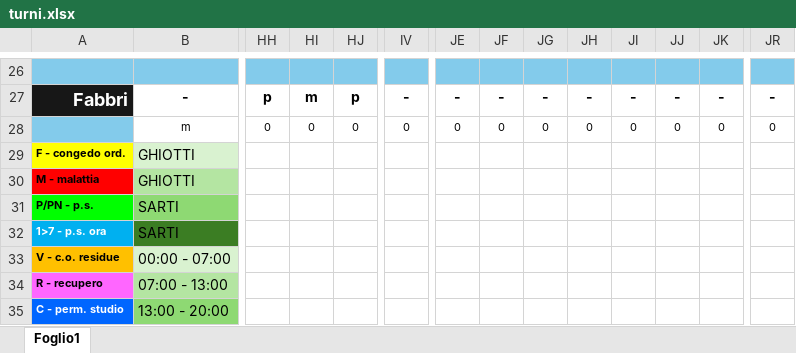
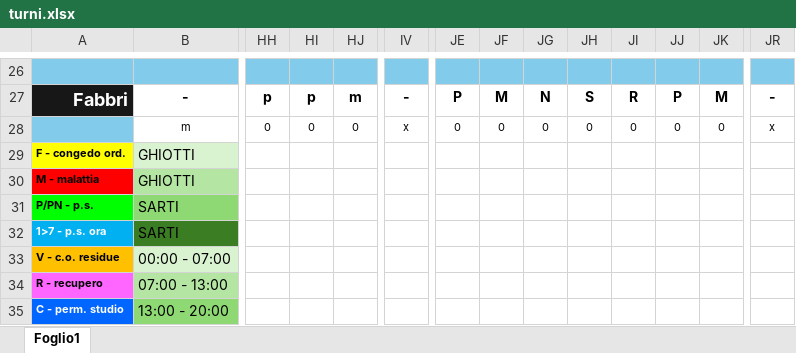
Before and after one commit to centrale118rsm-code/Turni-Autisti-2026-Rsm, an Excel workbook: turni.xlsx, sheet Foglio1, drawn as a sheet; only a part is shown, gaps mark what is left out; values as stored, in another font and other column widths than the file's, no borders; charts and pictures and conditional formats not drawn; the diff covers the shown part only; the diff names each change by its address in the sheet, - before the commit and + after, or states it on an @@ line.

```diff
--- a/turni.xlsx (sheet Foglio1)
+++ b/turni.xlsx (sheet Foglio1)
-HI27: m
+HI27: p
-HJ27: p
+HJ27: m
-JE27: -
+JE27: P
-JF27: -
+JF27: M
-JG27: -
+JG27: N
-JH27: -
+JH27: S
-JI27: -
+JI27: R
-JJ27: -
+JJ27: P
-JK27: -
+JK27: M
-IV28: 0
+IV28: x
-JR28: 0
+JR28: x
```
Also changed, not shown: 29 edited cells elsewhere in this sheet.
